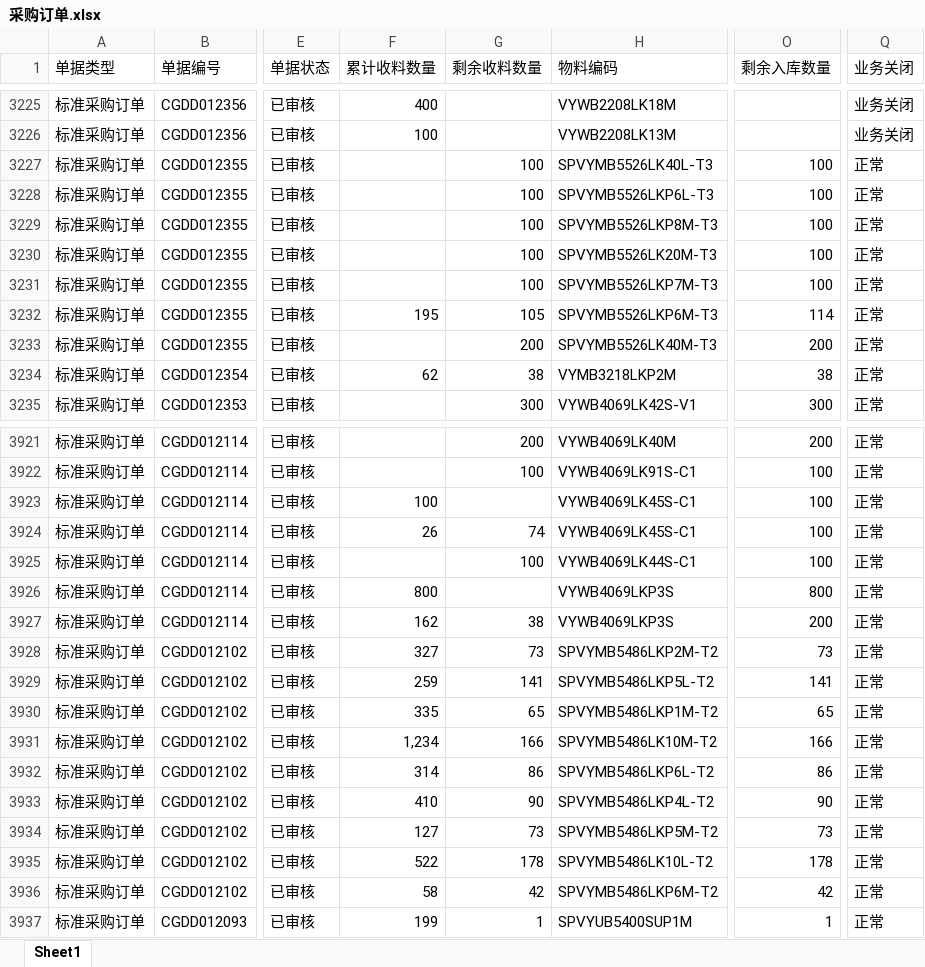
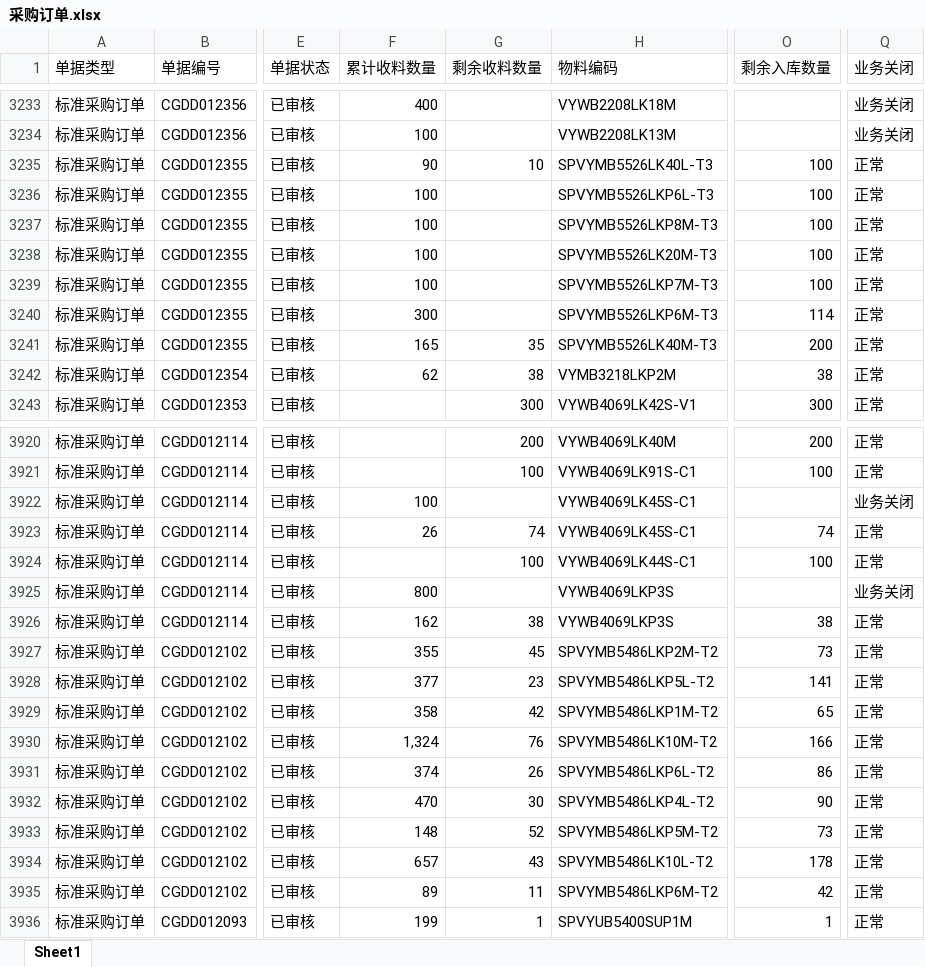
Before and after one commit to yikeqingsongguo/HY.supply-chain-management, an Excel workbook: src/采购订单.xlsx, sheet Sheet1, drawn as a sheet; only a part is shown, gaps mark what is left out; values as stored, in another font and other column widths than the file's, no borders; addresses are those after the commit; the diff covers the shown part only; the diff names each change by its address in the sheet, - before the commit and + after, or states it on an @@ line.

```diff
--- a/src/采购订单.xlsx (sheet Sheet1)
+++ b/src/采购订单.xlsx (sheet Sheet1)
-F3235 (累计收料数量): (empty)
+F3235 (累计收料数量): 90
-G3235 (剩余收料数量): 100
+G3235 (剩余收料数量): 10
-F3236:F3239 (累计收料数量): (empty)
+F3236:F3239 (累计收料数量): 100
-G3236:G3239 (剩余收料数量): 100
+G3236:G3239 (剩余收料数量): (empty)
-F3240 (累计收料数量): 195
+F3240 (累计收料数量): 300
-G3240 (剩余收料数量): 105
+G3240 (剩余收料数量): (empty)
-F3241 (累计收料数量): (empty)
+F3241 (累计收料数量): 165
-G3241 (剩余收料数量): 200
+G3241 (剩余收料数量): 35
-O3922 (剩余入库数量): 100
+O3922 (剩余入库数量): (empty)
-Q3922 (业务关闭): 正常
+Q3922 (业务关闭): 业务关闭
-O3923 (剩余入库数量): 100
+O3923 (剩余入库数量): 74
-O3925 (剩余入库数量): 800
+O3925 (剩余入库数量): (empty)
-Q3925 (业务关闭): 正常
+Q3925 (业务关闭): 业务关闭
-O3926 (剩余入库数量): 200
+O3926 (剩余入库数量): 38
-F3927 (累计收料数量): 327
+F3927 (累计收料数量): 355
-G3927 (剩余收料数量): 73
+G3927 (剩余收料数量): 45
-F3928 (累计收料数量): 259
+F3928 (累计收料数量): 377
-G3928 (剩余收料数量): 141
+G3928 (剩余收料数量): 23
-F3929 (累计收料数量): 335
+F3929 (累计收料数量): 358
-G3929 (剩余收料数量): 65
+G3929 (剩余收料数量): 42
-F3930 (累计收料数量): 1,234
+F3930 (累计收料数量): 1,324
-G3930 (剩余收料数量): 166
+G3930 (剩余收料数量): 76
-F3931 (累计收料数量): 314
+F3931 (累计收料数量): 374
-G3931 (剩余收料数量): 86
+G3931 (剩余收料数量): 26
-F3932 (累计收料数量): 410
+F3932 (累计收料数量): 470
-G3932 (剩余收料数量): 90
+G3932 (剩余收料数量): 30
-F3933 (累计收料数量): 127
+F3933 (累计收料数量): 148
-G3933 (剩余收料数量): 73
+G3933 (剩余收料数量): 52
-F3934 (累计收料数量): 522
+F3934 (累计收料数量): 657
-G3934 (剩余收料数量): 178
+G3934 (剩余收料数量): 43
-F3935 (累计收料数量): 58
+F3935 (累计收料数量): 89
-G3935 (剩余收料数量): 42
+G3935 (剩余收料数量): 11
```
Also changed, not shown: 11 added rows, 12 removed rows and 200 edited cells elsewhere in this sheet.
